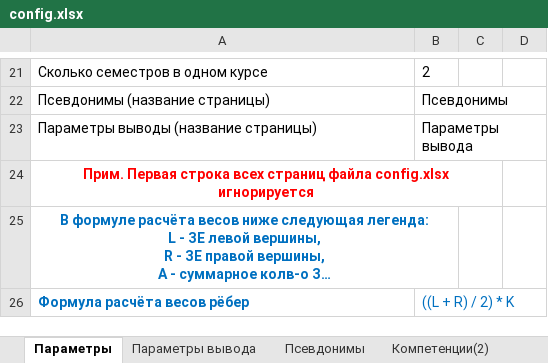
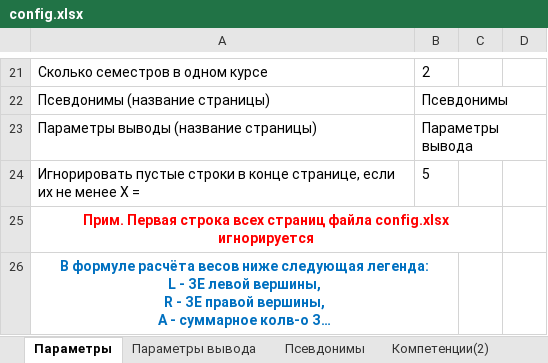
Before and after one commit to ekhalturin-ki15/SPA-SFU2, an Excel workbook: config.xlsx, sheet Параметры, drawn as a sheet; only a part is shown, gaps mark what is left out; the shorter side is filled out with more unchanged rows; long unchanged cells end in …; values as stored, in another font and other column widths than the file's, no borders; the diff names each change by its address in the sheet, - before the commit and + after, or states it on an @@ line.

```diff
--- a/config.xlsx (sheet Параметры)
+++ b/config.xlsx (sheet Параметры)
+row 24: Игнорировать пустые строки в конце странице, если их не менее X = | 5
```
Also changed, not shown: other sheet tabs, result/grad/TotalData.xlsx, 21 other files.
